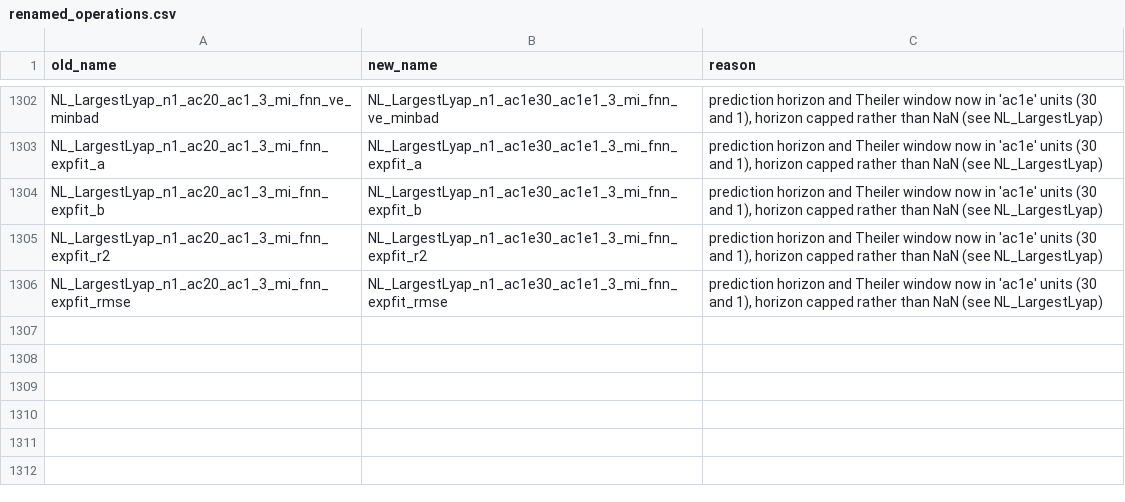
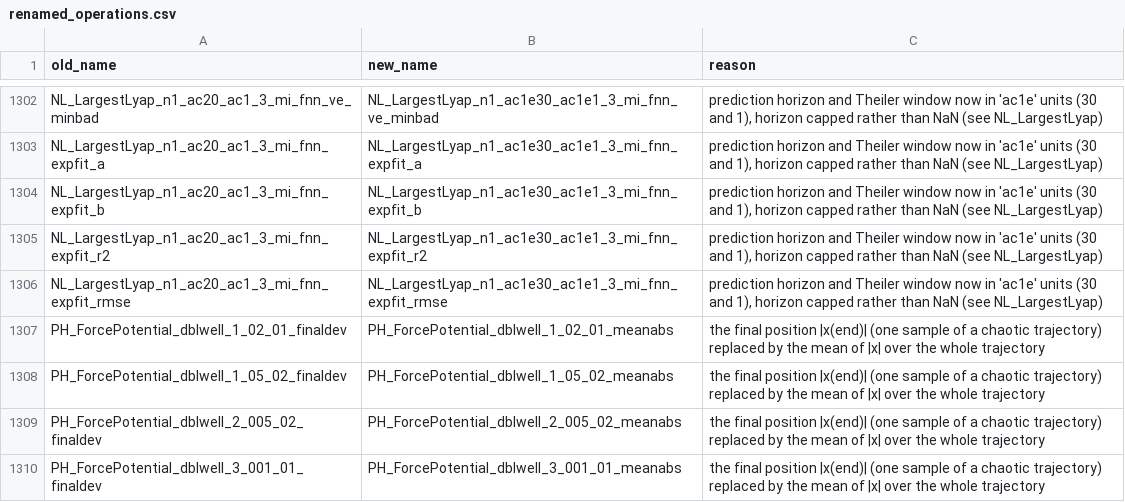
Before and after one commit to benfulcher/hctsa, a CSV file: FeatureSets/renamed_operations.csv, drawn as a sheet; only a part is shown, gaps mark what is left out; the diff names each change by its address in the sheet, - before the commit and + after, or states it on an @@ line.

```diff
--- a/FeatureSets/renamed_operations.csv
+++ b/FeatureSets/renamed_operations.csv
+row 1307: PH_ForcePotential_dblwell_1_02_01_finaldev | PH_ForcePotential_dblwell_1_02_01_meanabs | the final position |x(end)| (one sample of a chaotic trajectory) replaced by the mean of |x| over the whole trajectory
+row 1308: PH_ForcePotential_dblwell_1_05_02_finaldev | PH_ForcePotential_dblwell_1_05_02_meanabs | the final position |x(end)| (one sample of a chaotic trajectory) replaced by the mean of |x| over the whole trajectory
+row 1309: PH_ForcePotential_dblwell_2_005_02_finaldev | PH_ForcePotential_dblwell_2_005_02_meanabs | the final position |x(end)| (one sample of a chaotic trajectory) replaced by the mean of |x| over the whole trajectory
+row 1310: PH_ForcePotential_dblwell_3_001_01_finaldev | PH_ForcePotential_dblwell_3_001_01_meanabs | the final position |x(end)| (one sample of a chaotic trajectory) replaced by the mean of |x| over the whole trajectory
```
Also changed, not shown: 2 other files.
